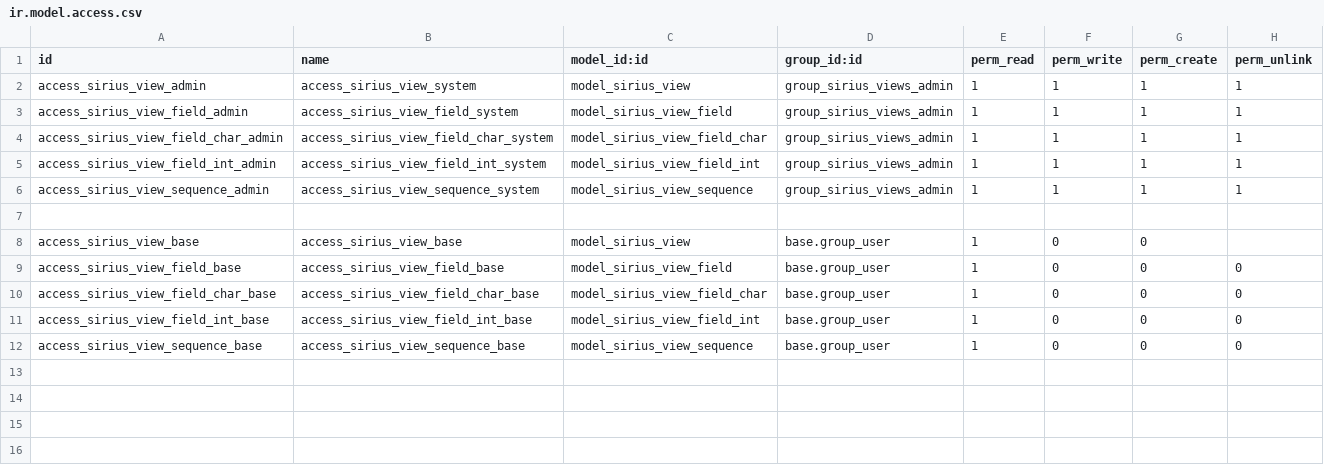
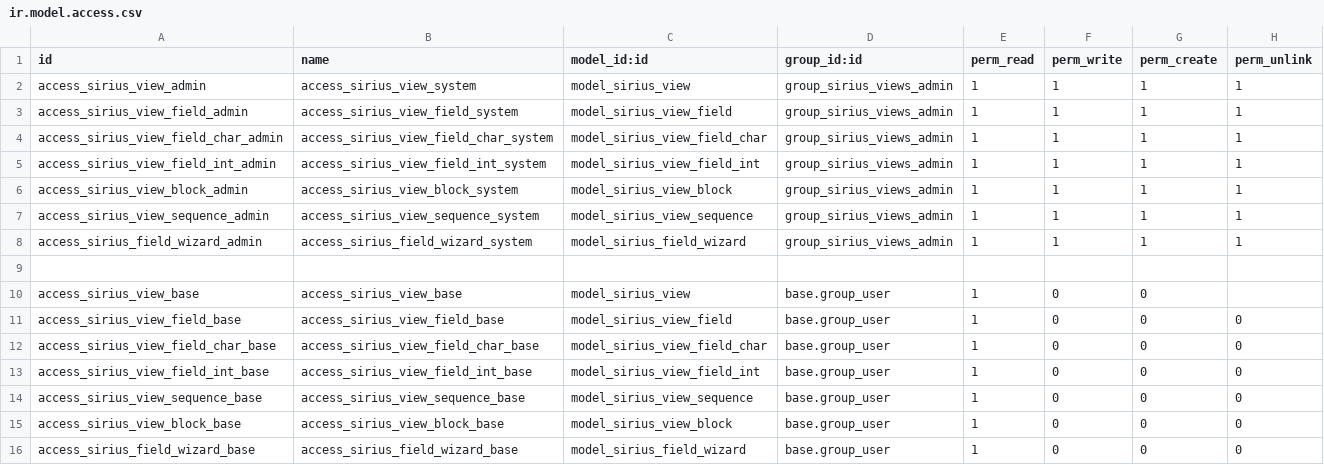
Before and after one commit to pablodob/sirius-odoo, a CSV file: sirius/security/ir.model.access.csv, drawn as a sheet; the diff names each change by its address in the sheet, - before the commit and + after, or states it on an @@ line.

Commit message:
Add block view and wizard fields

```diff
--- a/sirius/security/ir.model.access.csv
+++ b/sirius/security/ir.model.access.csv
+row 6: access_sirius_view_block_admin | access_sirius_view_block_system | model_sirius_view_block | group_sirius_views_admin | 1 | 1 | 1 | 1
+row 8: access_sirius_field_wizard_admin | access_sirius_field_wizard_system | model_sirius_field_wizard | group_sirius_views_admin | 1 | 1 | 1 | 1
+row 15: access_sirius_view_block_base | access_sirius_view_block_base | model_sirius_view_block | base.group_user | 1 | 0 | 0 | 0
+row 16: access_sirius_field_wizard_base | access_sirius_field_wizard_base | model_sirius_field_wizard | base.group_user | 1 | 0 | 0 | 0
```
Also changed, not shown: 15 other files.
